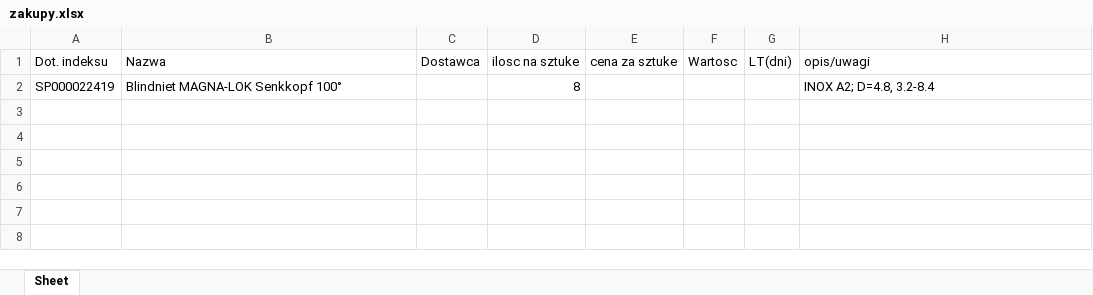
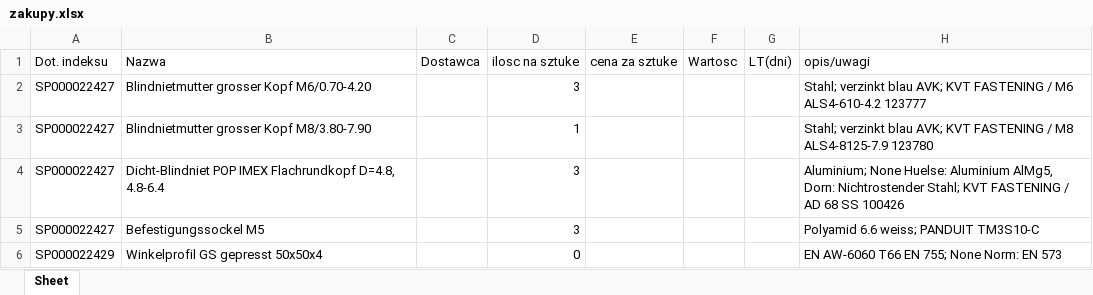
Before and after one commit to lukaszmalinowski14/stadler_ocr, an Excel workbook: zakupy.xlsx, sheet Sheet, drawn as a sheet; values as stored, in another font and other column widths than the file's, no borders; removed rows and columns are numbered as before the commit, all else as after; the diff names each change by its address in the sheet, - before the commit and + after, or states it on an @@ line.

```diff
--- a/zakupy.xlsx (sheet Sheet)
+++ b/zakupy.xlsx (sheet Sheet)
-row 2: SP000022419 | Blindniet MAGNA-LOK Senkkopf 100° |  | 8 |  |  |  | INOX A2; D=4.8, 3.2-8.4
+row 2: SP000022427 | Blindnietmutter grosser Kopf M6/0.70-4.20 |  | 3 |  |  |  | Stahl; verzinkt blau AVK; KVT FASTENING / M6 ALS4-610-4.2 123777
+row 3: SP000022427 | Blindnietmutter grosser Kopf M8/3.80-7.90 |  | 1 |  |  |  | Stahl; verzinkt blau AVK; KVT FASTENING / M8 ALS4-8125-7.9 123780
+row 4: SP000022427 | Dicht-Blindniet POP IMEX Flachrundkopf D=4.8, 4.8-6.4 |  | 3 |  |  |  | Aluminium; None Huelse: Aluminium AlMg5, Dorn: Nichtrostender Stahl; KVT FASTENING / AD 68 SS 100426
+row 5: SP000022427 | Befestigungssockel M5 |  | 3 |  |  |  | Polyamid 6.6 weiss; PANDUIT TM3S10-C
+row 6: SP000022429 | Winkelprofil GS gepresst 50x50x4 |  | 0 |  |  |  | EN AW-6060 T66 EN 755; None Norm: EN 573
```
Also changed, not shown: struktura.xlsx, 4 other files.
